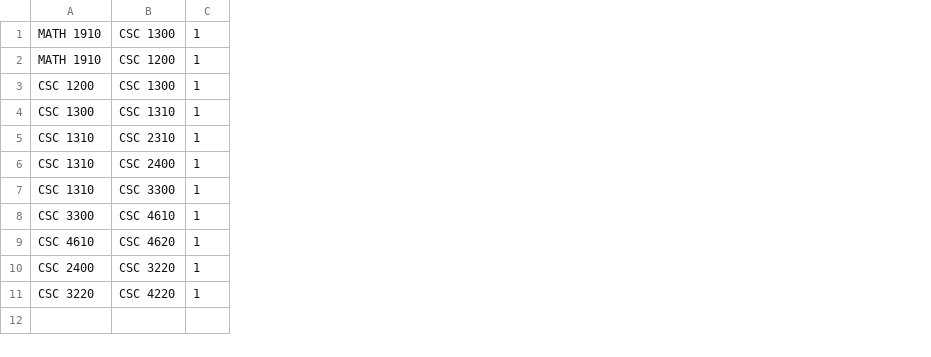
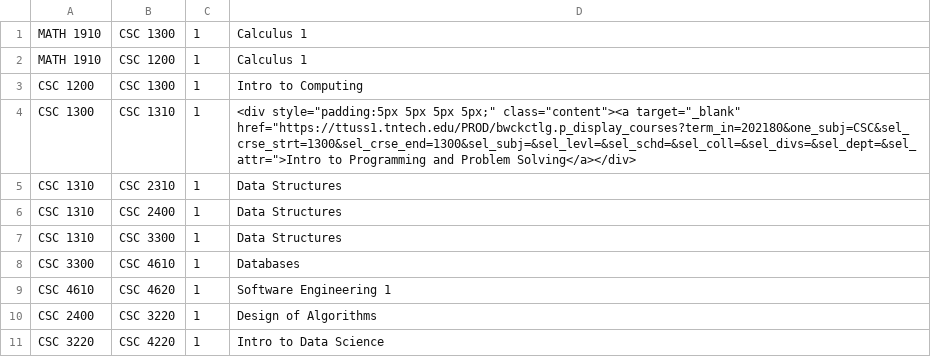
Before and after one commit to CharvelJ/Degree-Diagram, a CSV file: src/main/resources/test.csv, drawn as a sheet; the diff names each change by its address in the sheet, - before the commit and + after, or states it on an @@ line.

```diff
--- a/src/main/resources/test.csv
+++ b/src/main/resources/test.csv
+column D, rows 1-11: Calculus 1 | Calculus 1 | Intro to Computing | <div style="padding:5px 5px 5px 5px;" class="content"><a target="_blank" href="https://ttuss1.tntech.edu/PROD/bwckctlg.p_display_courses?term_in=202180&one_subj=CSC&sel_crse_strt=1300&sel_crse_end=1300&sel_subj=&sel_levl=&sel_schd=&sel_coll=&sel_divs=&sel_dept=&sel_attr=">Intro to Programming and Problem Solving</a></div> | Data Structures | Data Structures | Data Structures | Databases | Software Engineering 1 | Design of Algorithms | Intro to Data Science
```
Also changed, not shown: 2 other files.
